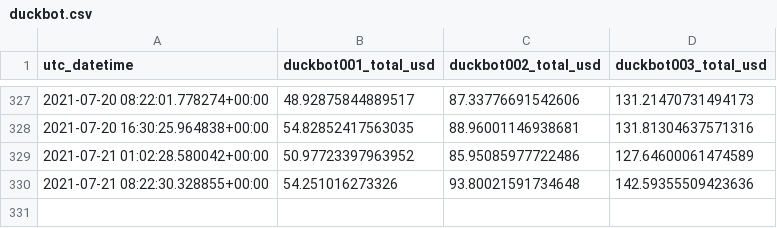
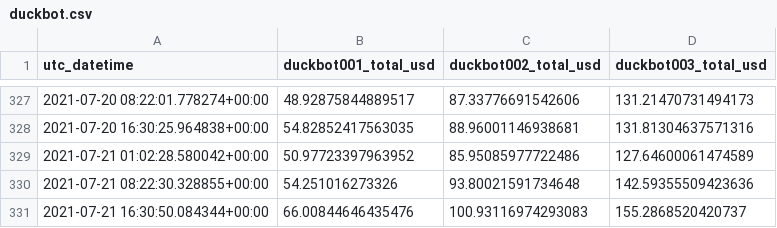
Before and after one commit to jojoee/jojoee, a CSV file: module/duckbot.csv, drawn as a sheet; only a part is shown, gaps mark what is left out.

Commit message:
bot: update README.md file

```diff
--- a/module/duckbot.csv
+++ b/module/duckbot.csv
@@ -330 +330,2 @@ utc_datetime,duckbot001_total_usd,duckbot002_total_usd,duckbot003_total_usd
 2021-07-21 08:22:30.328855+00:00,54.251016273326,93.80021591734648,142.59355509423636
+2021-07-21 16:30:50.084344+00:00,66.00844646435476,100.93116974293083,155.2868520420737
```
